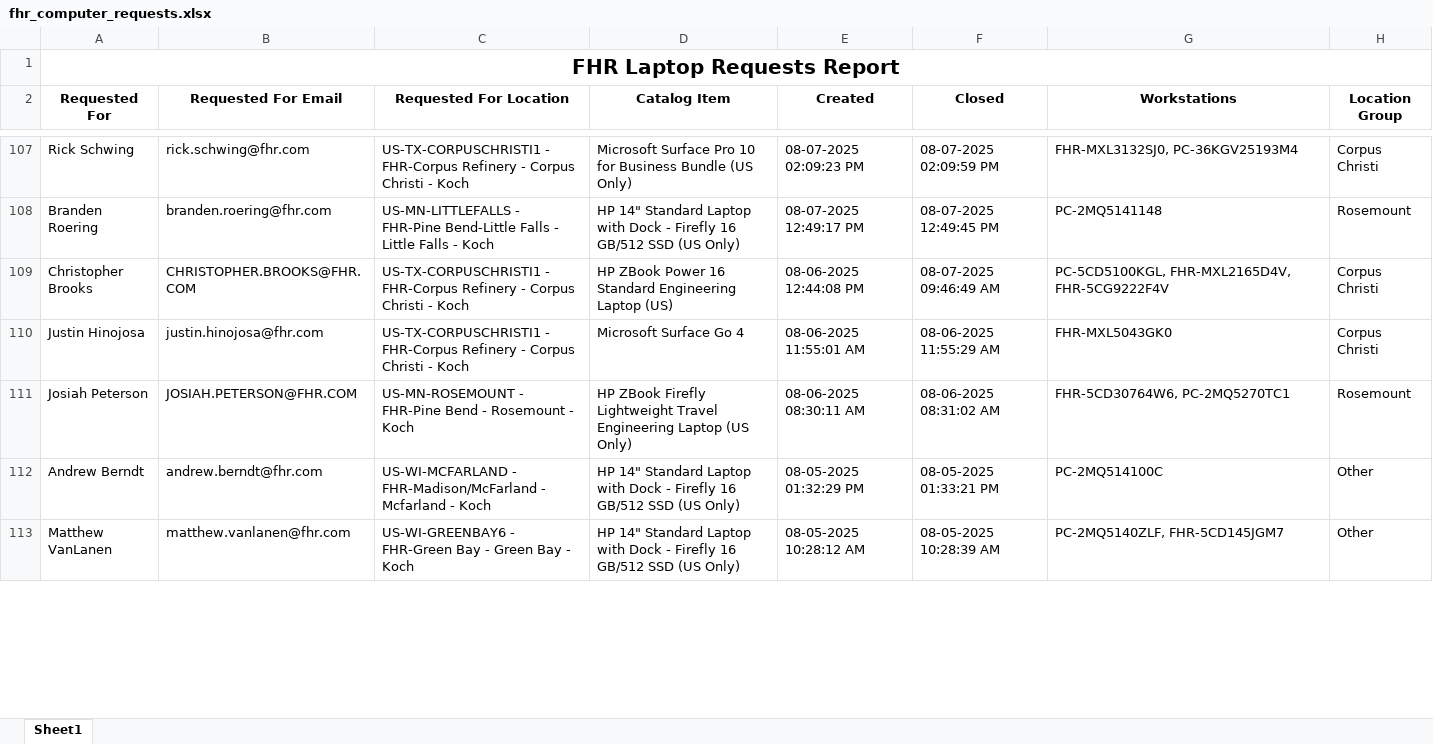
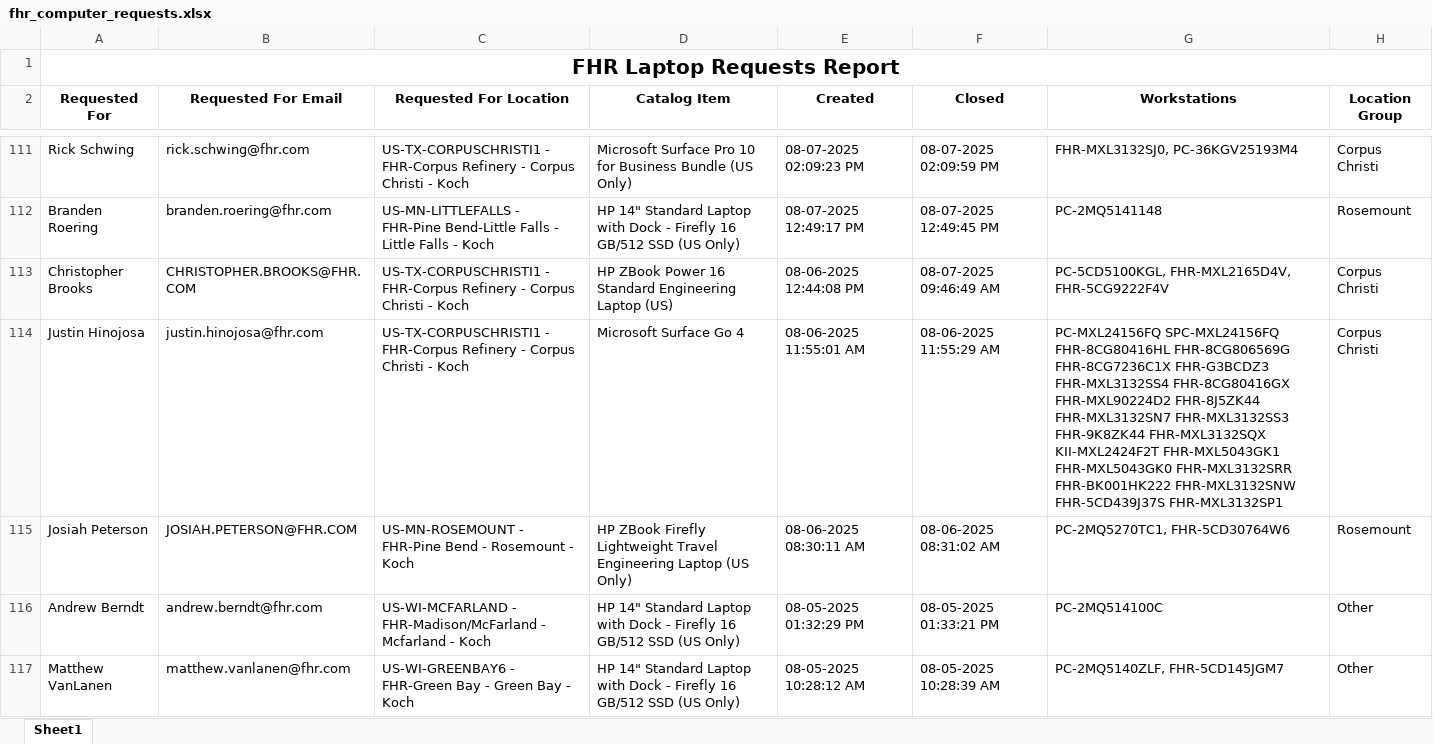
Before and after one commit to ellis-massey-FHR/fhr-device-audit, an Excel workbook: output/fhr_computer_requests.xlsx, sheet Sheet1, drawn as a sheet; only a part is shown, gaps mark what is left out; values as stored, in another font and other column widths than the file's, no borders; charts and pictures not drawn; addresses are those after the commit; the diff covers the shown part only; the diff names each change by its address in the sheet, - before the commit and + after, or states it on an @@ line.

```diff
--- a/output/fhr_computer_requests.xlsx (sheet Sheet1)
+++ b/output/fhr_computer_requests.xlsx (sheet Sheet1)
-G114 (Workstations): FHR-MXL5043GK0
+G114 (Workstations): PC-MXL24156FQ SPC-MXL24156FQ FHR-8CG80416HL FHR-8CG806569G FHR-8CG7236C1X FHR-G3BCDZ3 FHR-MXL3132SS4 FHR-8CG80416GX FHR-MXL90224D2 FHR-8J5ZK44 FHR-MXL3132SN7 FHR-MXL3132SS3 FHR-9K8ZK44 FHR-MXL3132SQX KII-MXL2424F2T FHR-MXL5043GK1 FHR-MXL5043GK0 FHR-MXL3132SRR FHR-BK001HK222 FHR-MXL3132SNW FHR-5CD439J37S FHR-MXL3132SP1
-G115 (Workstations): FHR-5CD30764W6, PC-2MQ5270TC1
+G115 (Workstations): PC-2MQ5270TC1, FHR-5CD30764W6
```
Also changed, not shown: 4 added rows, 4 removed rows and 30 edited cells elsewhere in this sheet, charts or pictures.
